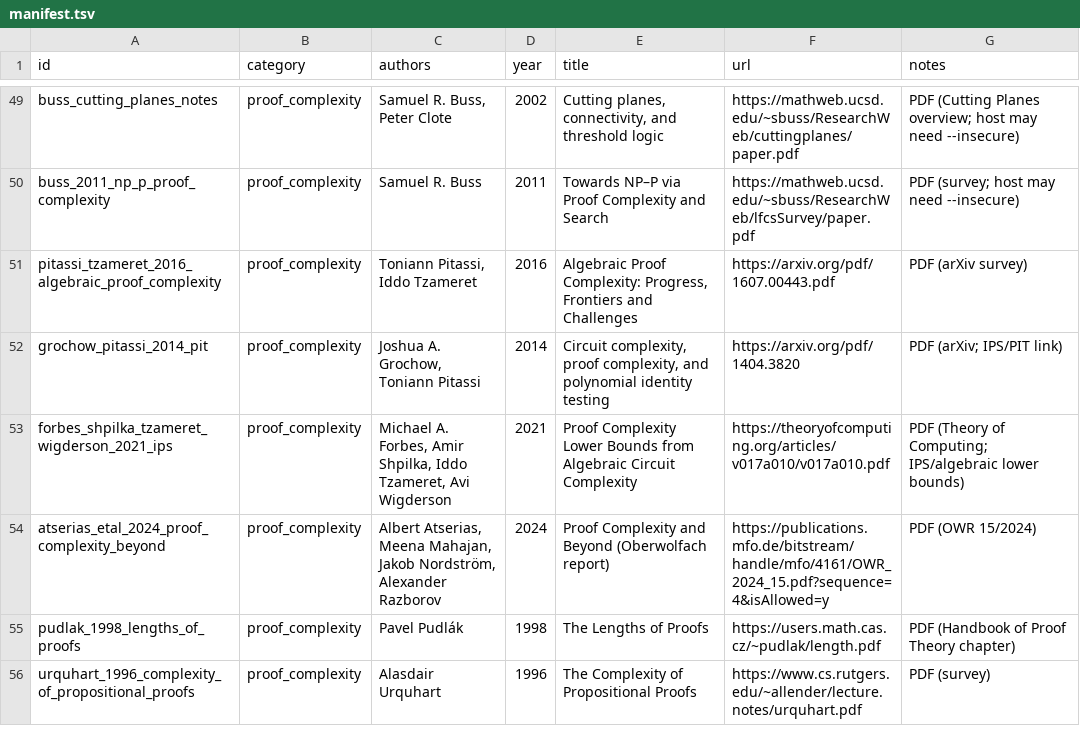
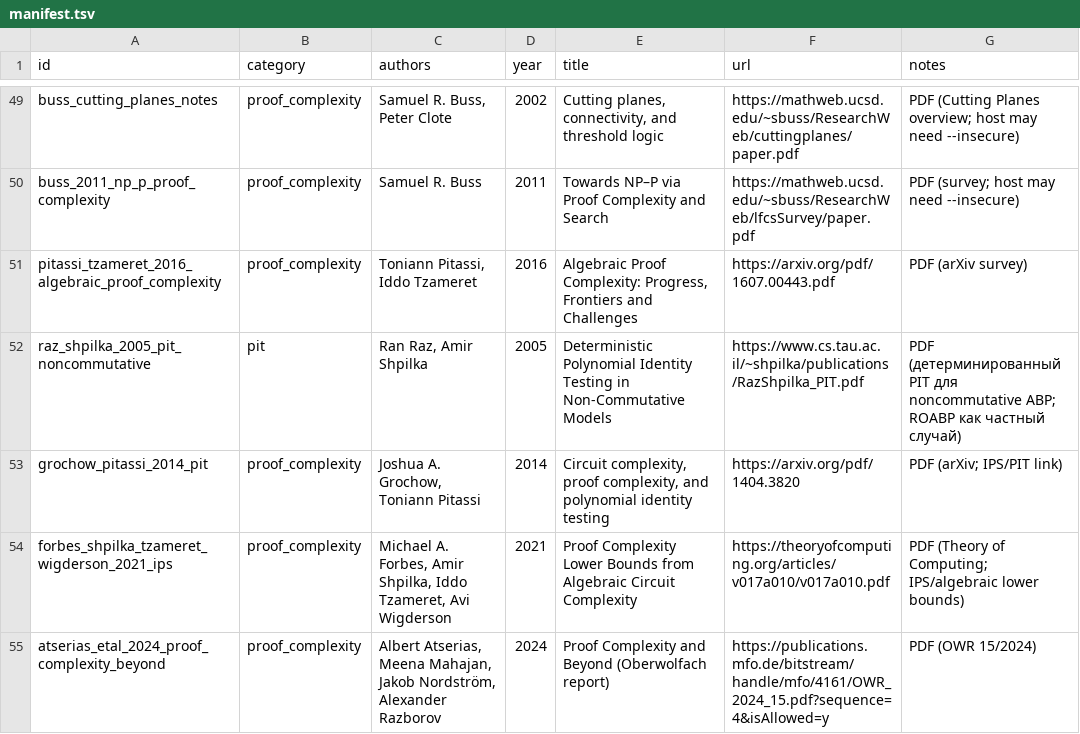
Before and after one commit to Xopoko/Experiment-26_P_vs_NP, a TSV file: resources/manifest.tsv, drawn as a sheet; only a part is shown, gaps mark what is left out; the shorter side is filled out with more unchanged rows.

Commit message:
Add ROABP canonization sanity check (PIT)

```diff
--- a/resources/manifest.tsv
+++ b/resources/manifest.tsv
@@ -51,2 +51,3 @@ buss_2011_np_p_proof_complexity	proof_complexity	Samuel R. Buss	2011	Towards NP
 pitassi_tzameret_2016_algebraic_proof_complexity	proof_complexity	Toniann Pitassi, Iddo Tzameret	2016	Algebraic Proof Complexity: Progress, Frontiers and Challenges	https://arxiv.org/pdf/1607.00443.pdf	PDF (arXiv survey)
+raz_shpilka_2005_pit_noncommutative	pit	Ran Raz, Amir Shpilka	2005	Deterministic Polynomial Identity Testing in Non-Commutative Models	https://www.cs.tau.ac.il/~shpilka/publications/RazShpilka_PIT.pdf	PDF (детерминированный PIT для noncommutative ABP; ROABP как частный случай)
 grochow_pitassi_2014_pit	proof_complexity	Joshua A. Grochow, Toniann Pitassi	2014	Circuit complexity, proof complexity, and polynomial identity testing	https://arxiv.org/pdf/1404.3820	PDF (arXiv; IPS/PIT link)
```
Also changed, not shown: 2 other files.
